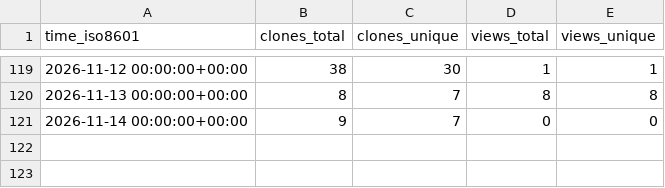
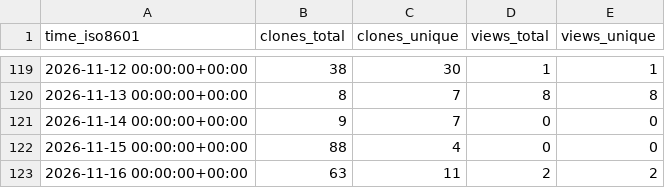
Before and after one commit to nanlabs/awesome-nan, a CSV file: Create-Python-App/cpa-templates/ghrs-data/views_clones_aggregate.csv, drawn as a sheet; only a part is shown, gaps mark what is left out; the diff names each change by its address in the sheet, - before the commit and + after, or states it on an @@ line.

```diff
--- a/Create-Python-App/cpa-templates/ghrs-data/views_clones_aggregate.csv
+++ b/Create-Python-App/cpa-templates/ghrs-data/views_clones_aggregate.csv
+row 122: 2026-11-15 00:00:00+00:00 | 88 | 4 | 0 | 0
+row 123: 2026-11-16 00:00:00+00:00 | 63 | 11 | 2 | 2
```
Also changed, not shown: 1 other file.
